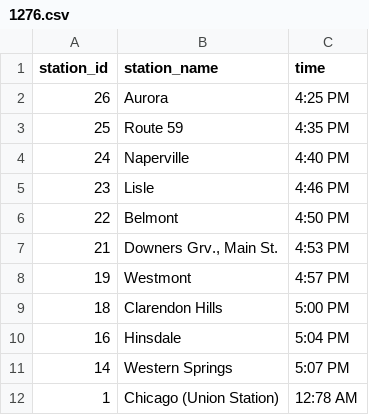
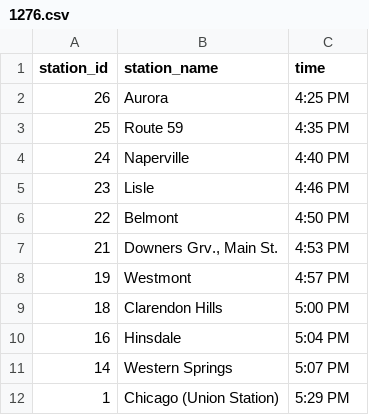
Before and after one commit to cstroe/metra-schedule-diff-tool, a CSV file: schedules/bnsf/2018-03-proposed-schedule/1276.csv, drawn as a sheet.

Commit message:
Fix incorrect time.

```diff
--- a/schedules/bnsf/2018-03-proposed-schedule/1276.csv
+++ b/schedules/bnsf/2018-03-proposed-schedule/1276.csv
@@ -11,2 +11,2 @@
 14,"Western Springs","5:07 PM"
-1,"Chicago (Union Station)","12:78 AM"
+1,"Chicago (Union Station)","5:29 PM"
```
